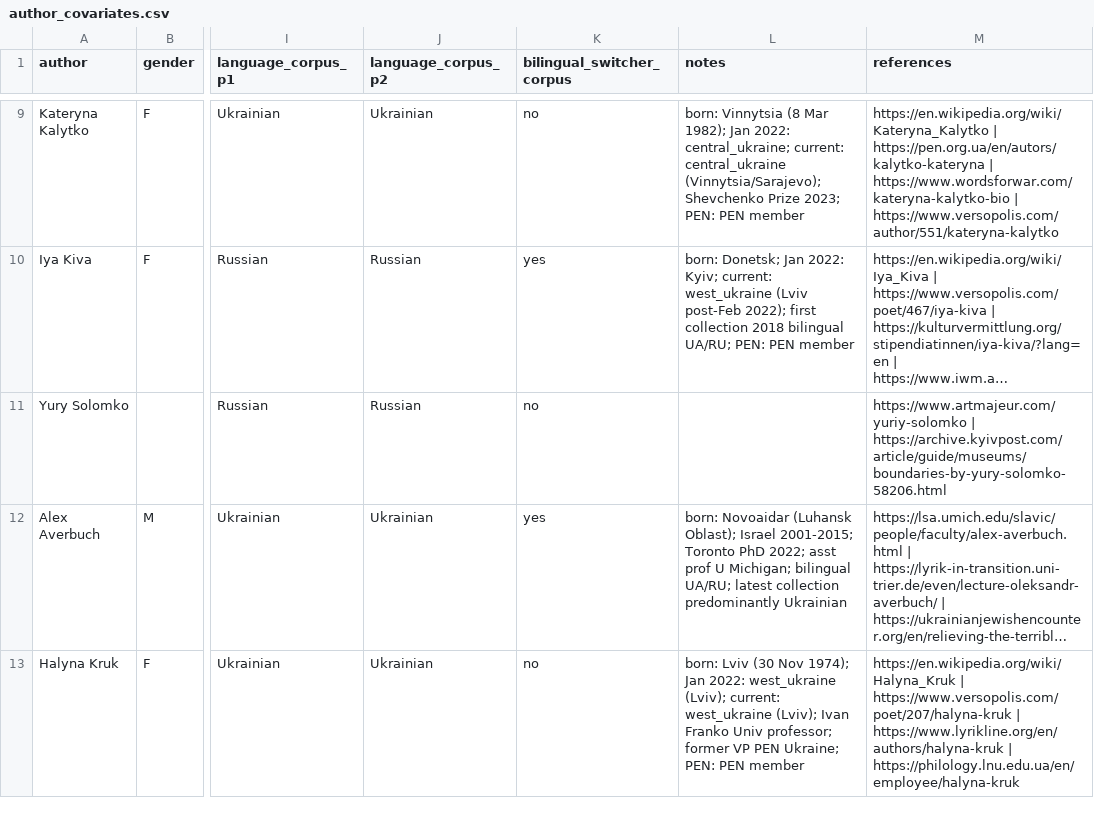
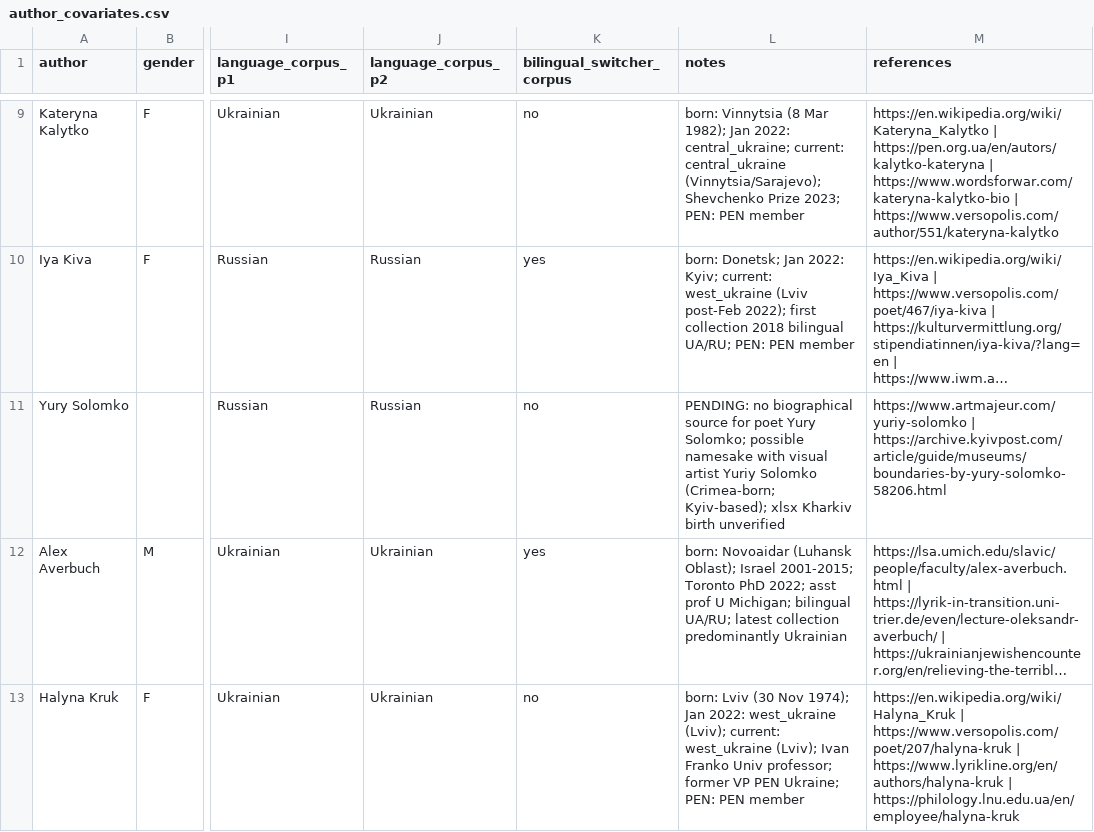
Before and after one commit to Junyu-Jiang0508/Ukrainian_Poetry_Archive, a CSV file: data/author_covariates.csv, drawn as a sheet; only a part is shown, gaps mark what is left out; long unchanged cells end in …; the diff covers the shown part only; the diff names each change by its address in the sheet, - before the commit and + after, or states it on an @@ line.

```diff
--- a/data/author_covariates.csv
+++ b/data/author_covariates.csv
-L11 (notes): (empty)
+L11 (notes): PENDING: no biographical source for poet Yury Solomko; possible namesake with visual artist Yuriy Solomko (Crimea-born; Kyiv-based); xlsx Kharkiv birth unverified
```
Also changed, not shown: 1 edited cell elsewhere in this file, data/author_covariates_provenance_audit.csv, 1 other file.
